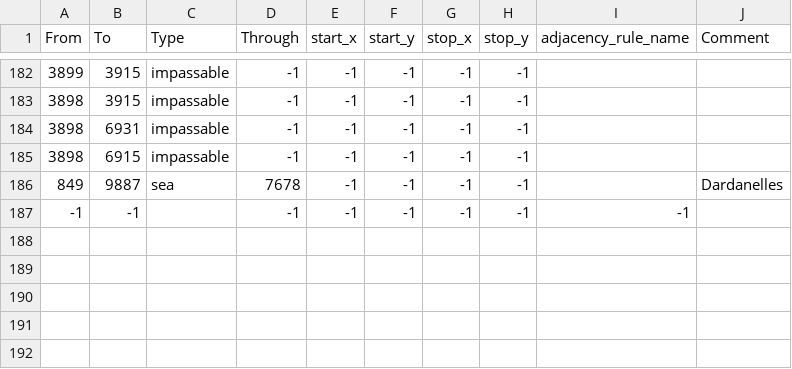
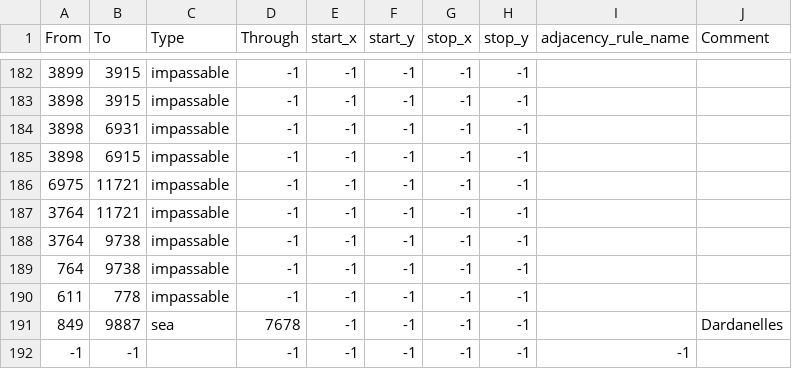
Before and after one commit to EROR44/1849AOTSM, a CSV file: aotsm/map/adjacencies.csv, drawn as a sheet; only a part is shown, gaps mark what is left out; the diff names each change by its address in the sheet, - before the commit and + after, or states it on an @@ line.

```diff
--- a/aotsm/map/adjacencies.csv
+++ b/aotsm/map/adjacencies.csv
+row 186: 6975 | 11721 | impassable | -1 | -1 | -1 | -1 | -1
+row 187: 3764 | 11721 | impassable | -1 | -1 | -1 | -1 | -1
+row 188: 3764 | 9738 | impassable | -1 | -1 | -1 | -1 | -1
+row 189: 764 | 9738 | impassable | -1 | -1 | -1 | -1 | -1
+row 190: 611 | 778 | impassable | -1 | -1 | -1 | -1 | -1
```
Also changed, not shown: 47 other files.
